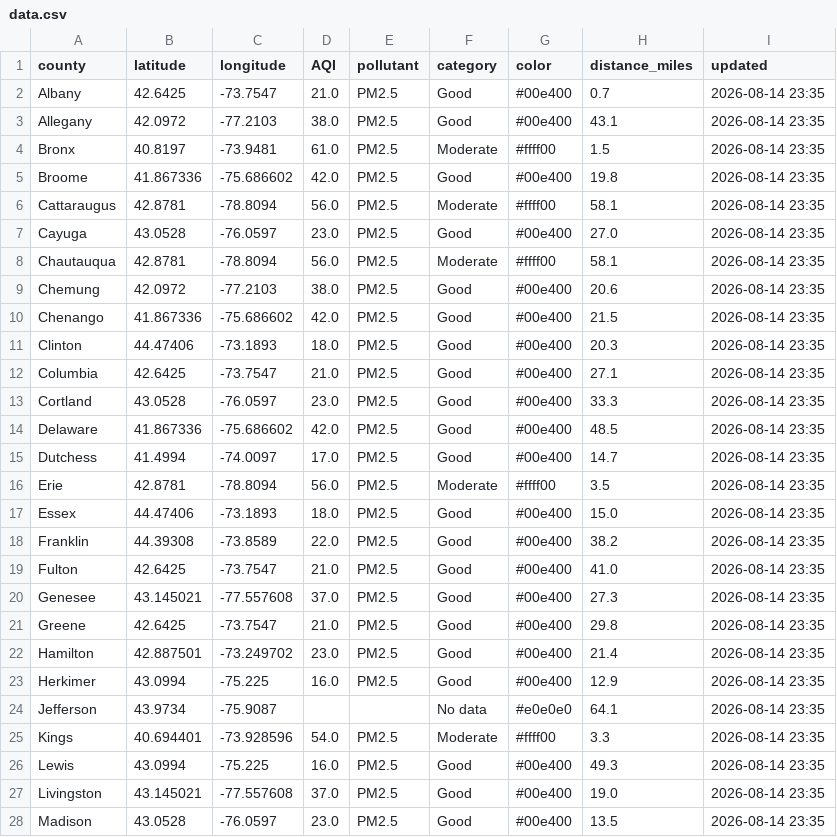
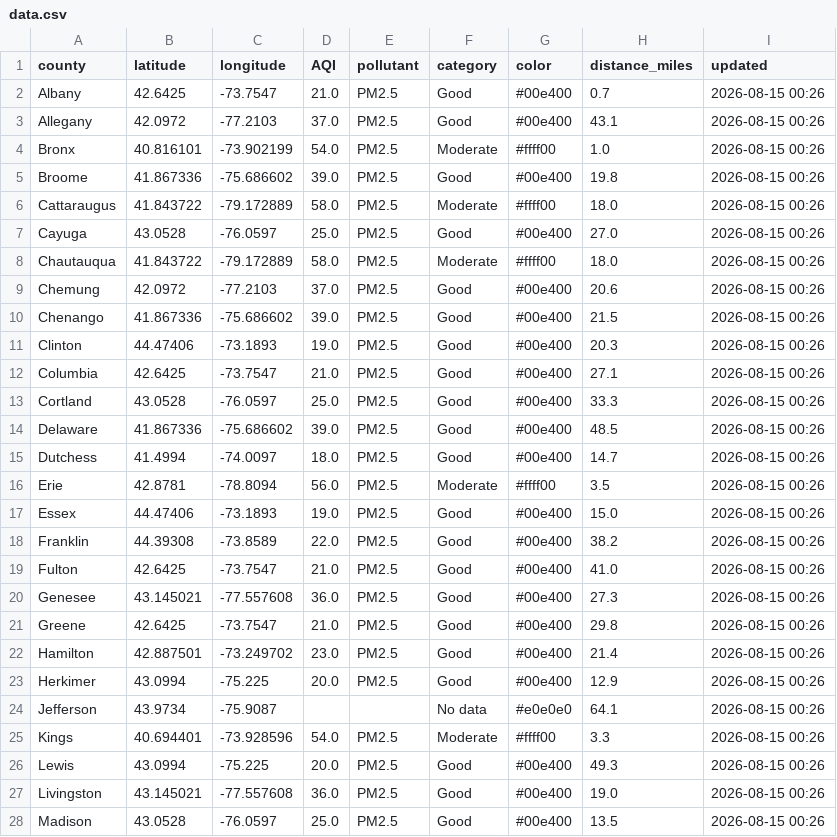
Before and after one commit to somaiyahhafeez/nyc-aqi-map, a CSV file: data.csv, drawn as a sheet; only a part is shown; the diff covers the shown part only.

```diff
--- a/data.csv
+++ b/data.csv
@@ -1,28 +1,28 @@
 county,latitude,longitude,AQI,pollutant,category,color,distance_miles,updated
-Albany,42.6425,-73.7547,21.0,PM2.5,Good,#00e400,0.7,2026-08-14 23:35
-Allegany,42.0972,-77.2103,38.0,PM2.5,Good,#00e400,43.1,2026-08-14 23:35
-Bronx,40.8197,-73.9481,61.0,PM2.5,Moderate,#ffff00,1.5,2026-08-14 23:35
-Broome,41.867336,-75.686602,42.0,PM2.5,Good,#00e400,19.8,2026-08-14 23:35
-Cattaraugus,42.8781,-78.8094,56.0,PM2.5,Moderate,#ffff00,58.1,2026-08-14 23:35
-Cayuga,43.0528,-76.0597,23.0,PM2.5,Good,#00e400,27.0,2026-08-14 23:35
-Chautauqua,42.8781,-78.8094,56.0,PM2.5,Moderate,#ffff00,58.1,2026-08-14 23:35
-Chemung,42.0972,-77.2103,38.0,PM2.5,Good,#00e400,20.6,2026-08-14 23:35
-Chenango,41.867336,-75.686602,42.0,PM2.5,Good,#00e400,21.5,2026-08-14 23:35
-Clinton,44.47406,-73.1893,18.0,PM2.5,Good,#00e400,20.3,2026-08-14 23:35
-Columbia,42.6425,-73.7547,21.0,PM2.5,Good,#00e400,27.1,2026-08-14 23:35
-Cortland,43.0528,-76.0597,23.0,PM2.5,Good,#00e400,33.3,2026-08-14 23:35
-Delaware,41.867336,-75.686602,42.0,PM2.5,Good,#00e400,48.5,2026-08-14 23:35
-Dutchess,41.4994,-74.0097,17.0,PM2.5,Good,#00e400,14.7,2026-08-14 23:35
-Erie,42.8781,-78.8094,56.0,PM2.5,Moderate,#ffff00,3.5,2026-08-14 23:35
-Essex,44.47406,-73.1893,18.0,PM2.5,Good,#00e400,15.0,2026-08-14 23:35
-Franklin,44.39308,-73.8589,22.0,PM2.5,Good,#00e400,38.2,2026-08-14 23:35
-Fulton,42.6425,-73.7547,21.0,PM2.5,Good,#00e400,41.0,2026-08-14 23:35
-Genesee,43.145021,-77.557608,37.0,PM2.5,Good,#00e400,27.3,2026-08-14 23:35
-Greene,42.6425,-73.7547,21.0,PM2.5,Good,#00e400,29.8,2026-08-14 23:35
-Hamilton,42.887501,-73.249702,23.0,PM2.5,Good,#00e400,21.4,2026-08-14 23:35
-Herkimer,43.0994,-75.225,16.0,PM2.5,Good,#00e400,12.9,2026-08-14 23:35
-Jefferson,43.9734,-75.9087,,,No data,#e0e0e0,64.1,2026-08-14 23:35
-Kings,40.694401,-73.928596,54.0,PM2.5,Moderate,#ffff00,3.3,2026-08-14 23:35
-Lewis,43.0994,-75.225,16.0,PM2.5,Good,#00e400,49.3,2026-08-14 23:35
-Livingston,43.145021,-77.557608,37.0,PM2.5,Good,#00e400,19.0,2026-08-14 23:35
-Madison,43.0528,-76.0597,23.0,PM2.5,Good,#00e400,13.5,2026-08-14 23:35
+Albany,42.6425,-73.7547,21.0,PM2.5,Good,#00e400,0.7,2026-08-15 00:26
+Allegany,42.0972,-77.2103,37.0,PM2.5,Good,#00e400,43.1,2026-08-15 00:26
+Bronx,40.816101,-73.902199,54.0,PM2.5,Moderate,#ffff00,1.0,2026-08-15 00:26
+Broome,41.867336,-75.686602,39.0,PM2.5,Good,#00e400,19.8,2026-08-15 00:26
+Cattaraugus,41.843722,-79.172889,58.0,PM2.5,Moderate,#ffff00,18.0,2026-08-15 00:26
+Cayuga,43.0528,-76.0597,25.0,PM2.5,Good,#00e400,27.0,2026-08-15 00:26
+Chautauqua,41.843722,-79.172889,58.0,PM2.5,Moderate,#ffff00,18.0,2026-08-15 00:26
+Chemung,42.0972,-77.2103,37.0,PM2.5,Good,#00e400,20.6,2026-08-15 00:26
+Chenango,41.867336,-75.686602,39.0,PM2.5,Good,#00e400,21.5,2026-08-15 00:26
+Clinton,44.47406,-73.1893,19.0,PM2.5,Good,#00e400,20.3,2026-08-15 00:26
+Columbia,42.6425,-73.7547,21.0,PM2.5,Good,#00e400,27.1,2026-08-15 00:26
+Cortland,43.0528,-76.0597,25.0,PM2.5,Good,#00e400,33.3,2026-08-15 00:26
+Delaware,41.867336,-75.686602,39.0,PM2.5,Good,#00e400,48.5,2026-08-15 00:26
+Dutchess,41.4994,-74.0097,18.0,PM2.5,Good,#00e400,14.7,2026-08-15 00:26
+Erie,42.8781,-78.8094,56.0,PM2.5,Moderate,#ffff00,3.5,2026-08-15 00:26
+Essex,44.47406,-73.1893,19.0,PM2.5,Good,#00e400,15.0,2026-08-15 00:26
+Franklin,44.39308,-73.8589,22.0,PM2.5,Good,#00e400,38.2,2026-08-15 00:26
+Fulton,42.6425,-73.7547,21.0,PM2.5,Good,#00e400,41.0,2026-08-15 00:26
+Genesee,43.145021,-77.557608,36.0,PM2.5,Good,#00e400,27.3,2026-08-15 00:26
+Greene,42.6425,-73.7547,21.0,PM2.5,Good,#00e400,29.8,2026-08-15 00:26
+Hamilton,42.887501,-73.249702,23.0,PM2.5,Good,#00e400,21.4,2026-08-15 00:26
+Herkimer,43.0994,-75.225,20.0,PM2.5,Good,#00e400,12.9,2026-08-15 00:26
+Jefferson,43.9734,-75.9087,,,No data,#e0e0e0,64.1,2026-08-15 00:26
+Kings,40.694401,-73.928596,54.0,PM2.5,Moderate,#ffff00,3.3,2026-08-15 00:26
+Lewis,43.0994,-75.225,20.0,PM2.5,Good,#00e400,49.3,2026-08-15 00:26
+Livingston,43.145021,-77.557608,36.0,PM2.5,Good,#00e400,19.0,2026-08-15 00:26
+Madison,43.0528,-76.0597,25.0,PM2.5,Good,#00e400,13.5,2026-08-15 00:26
```
Also changed, not shown: 65 edited cells elsewhere in this file, nyc_data.csv.
